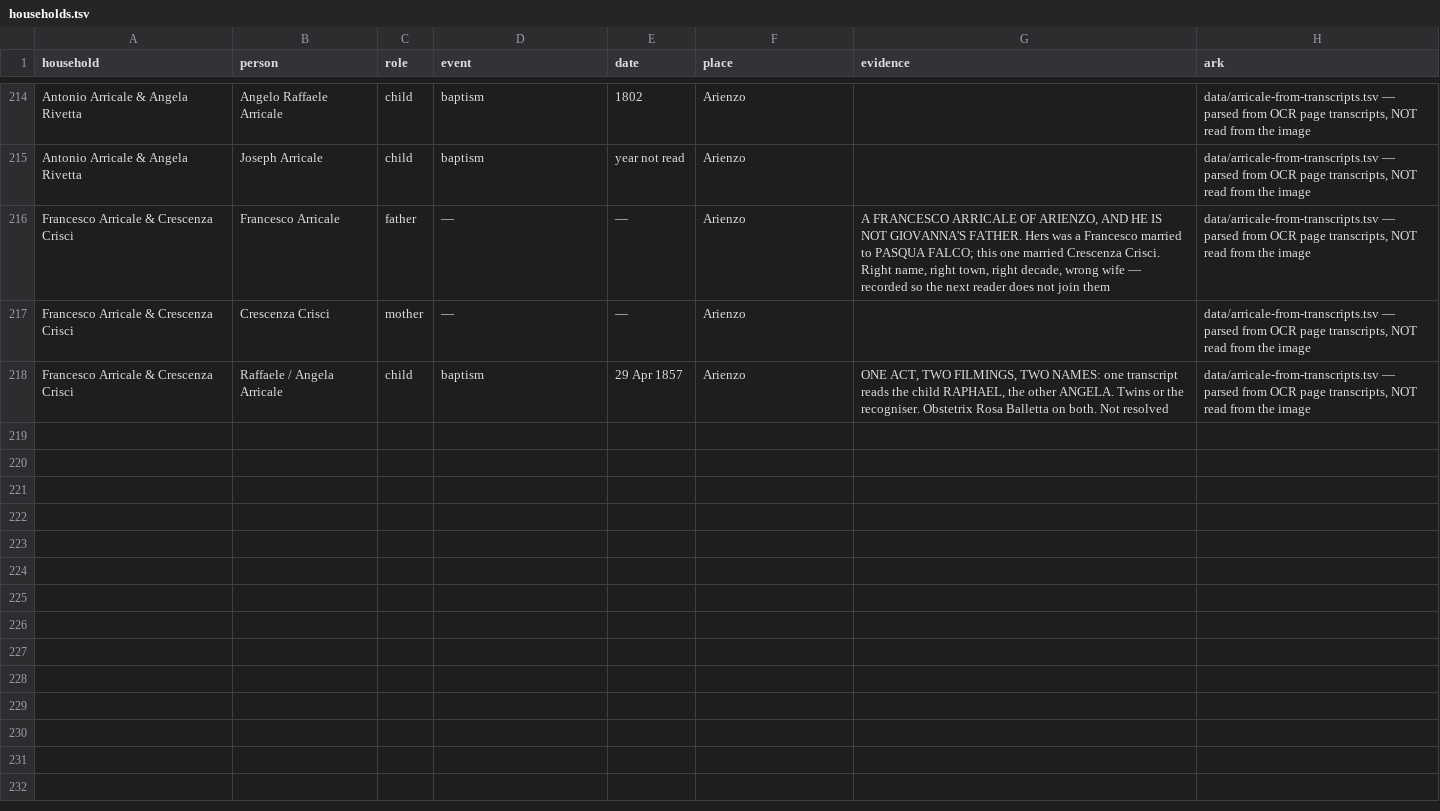
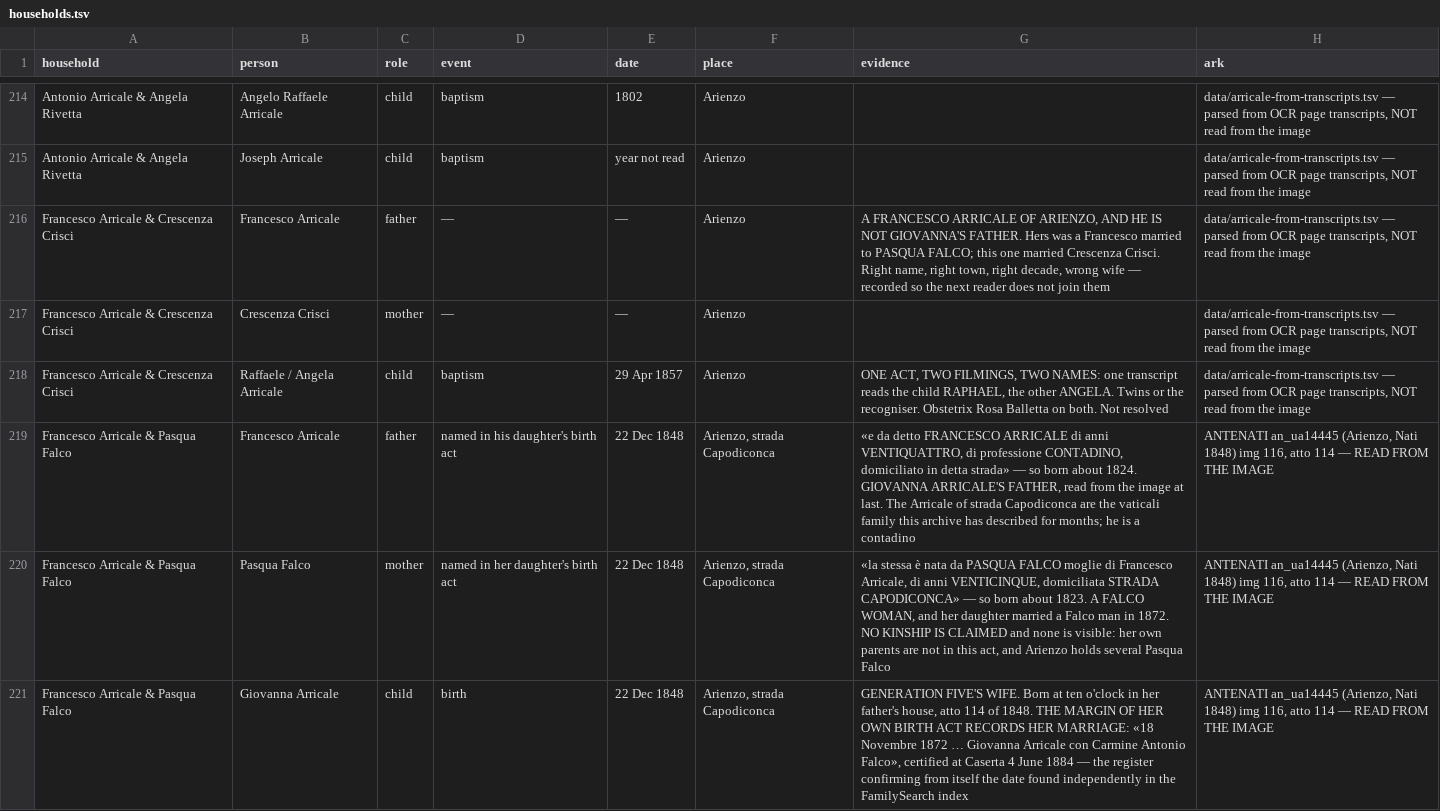
Before and after one commit to daviddef/TheFalco, a TSV file: data/households.tsv, drawn as a sheet; only a part is shown, gaps mark what is left out; the diff covers the shown part only; the diff names each change by its address in the sheet, - before the commit and + after, or states it on an @@ line.

```diff
--- a/data/households.tsv
+++ b/data/households.tsv
+row 219: Francesco Arricale & Pasqua Falco | Francesco Arricale | father | named in his daughter's birth act | 22 Dec 1848 | Arienzo, strada Capodiconca | «e da detto FRANCESCO ARRICALE di anni VENTIQUATTRO, di professione CONTADINO, domiciliato in detta strada» — so born about 1824. GIOVANNA ARRICALE'S FATHER, read from the image at last. The Arricale of strada Capodiconca are the vaticali family this archive has described for months; he is a contadino | ANTENATI an_ua14445 (Arienzo, Nati 1848) img 116, atto 114 — READ FROM THE IMAGE
+row 220: Francesco Arricale & Pasqua Falco | Pasqua Falco | mother | named in her daughter's birth act | 22 Dec 1848 | Arienzo, strada Capodiconca | «la stessa è nata da PASQUA FALCO moglie di Francesco Arricale, di anni VENTICINQUE, domiciliata STRADA CAPODICONCA» — so born about 1823. A FALCO WOMAN, and her daughter married a Falco man in 1872. NO KINSHIP IS CLAIMED and none is visible: her own parents are not in this act, and Arienzo holds several Pasqua Falco | ANTENATI an_ua14445 (Arienzo, Nati 1848) img 116, atto 114 — READ FROM THE IMAGE
+row 221: Francesco Arricale & Pasqua Falco | Giovanna Arricale | child | birth | 22 Dec 1848 | Arienzo, strada Capodiconca | GENERATION FIVE'S WIFE. Born at ten o'clock in her father's house, atto 114 of 1848. THE MARGIN OF HER OWN BIRTH ACT RECORDS HER MARRIAGE: «18 Novembre 1872 … Giovanna Arricale con Carmine Antonio Falco», certified at Caserta 4 June 1884 — the register confirming from itself the date found independently in the FamilySearch index | ANTENATI an_ua14445 (Arienzo, Nati 1848) img 116, atto 114 — READ FROM THE IMAGE
```
Also changed, not shown: 2 added rows and 1 edited cell elsewhere in this file, data/record-citations.tsv, 4 other files.
